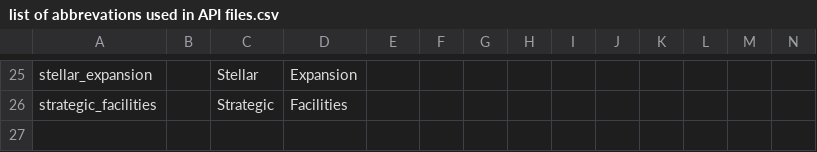
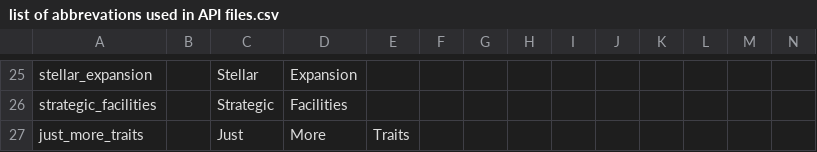
Before and after one commit to GatekeeperHaig/Stellaris-Modding-Den, a CSV file: NOTES/other mod files used for API files/list of abbrevations used in API files.csv, drawn as a sheet; only a part is shown, gaps mark what is left out; the diff names each change by its address in the sheet, - before the commit and + after, or states it on an @@ line.

```diff
--- a/NOTES/other mod files used for API files/list of abbrevations used in API files.csv
+++ b/NOTES/other mod files used for API files/list of abbrevations used in API files.csv
+row 27: just_more_traits |  | Just | More | Traits
```
Also changed, not shown: 2 other files.
